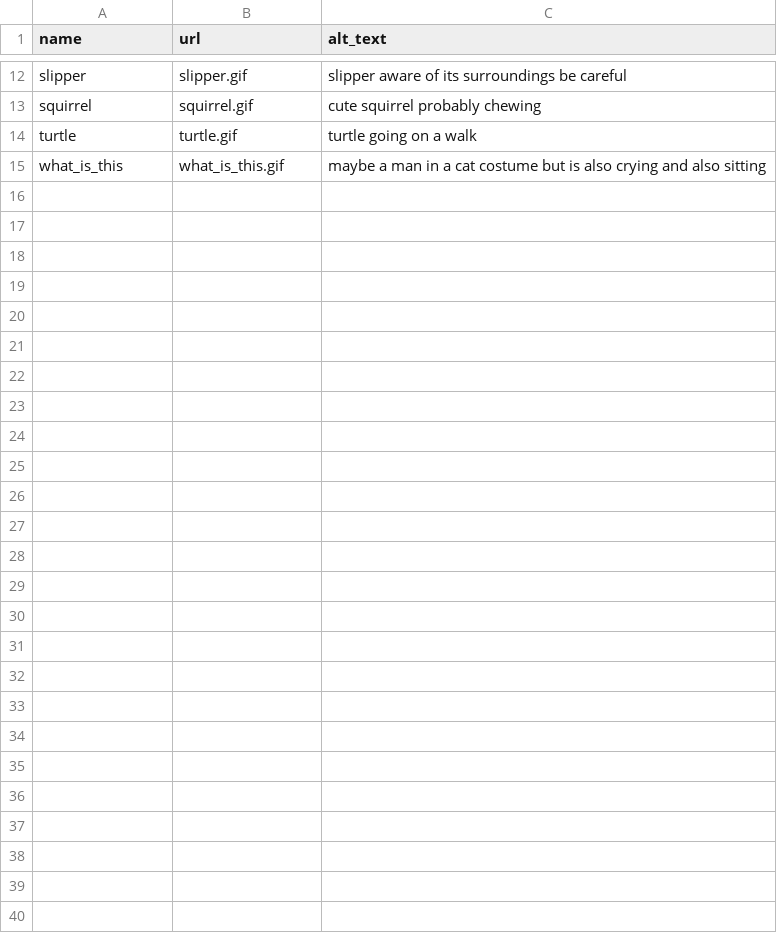
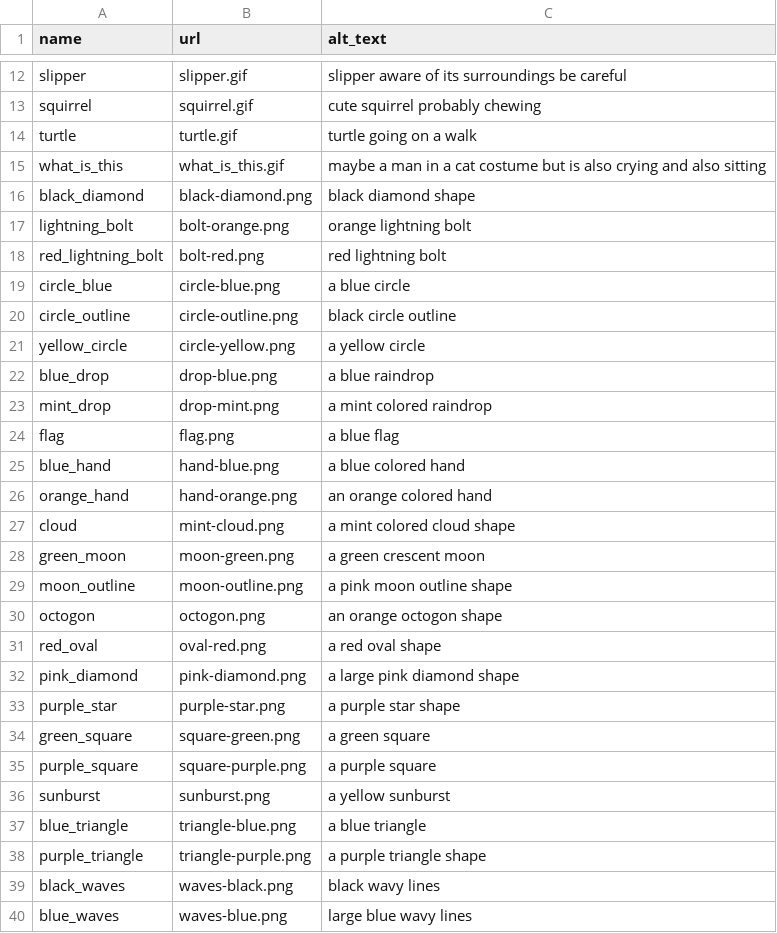
Before and after one commit to murog/first-of-all-its-a-burger-not-a-hamburger, a CSV file: db/item-seeds.csv, drawn as a sheet; only a part is shown, gaps mark what is left out.

Commit message:
Seed data added for new item shapes

```diff
--- a/db/item-seeds.csv
+++ b/db/item-seeds.csv
@@ -15 +15,26 @@ turtle,turtle.gif,turtle going on a walk,
 what_is_this,what_is_this.gif,maybe a man in a cat costume but is also crying and also sitting,
+black_diamond,black-diamond.png,black diamond shape,
+lightning_bolt,bolt-orange.png,orange lightning bolt,
+red_lightning_bolt,bolt-red.png,red lightning bolt,
+circle_blue,circle-blue.png,a blue circle,
+circle_outline,circle-outline.png,black circle outline,
+yellow_circle,circle-yellow.png,a yellow circle,
+blue_drop,drop-blue.png,a blue raindrop,
+mint_drop,drop-mint.png,a mint colored raindrop,
+flag,flag.png,a blue flag,
+blue_hand,hand-blue.png,a blue colored hand,
+orange_hand,hand-orange.png,an orange colored hand,
+cloud,mint-cloud.png,a mint colored cloud shape,
+green_moon,moon-green.png,a green crescent moon,
+moon_outline,moon-outline.png,a pink moon outline shape,
+octogon,octogon.png,an orange octogon shape,
+red_oval,oval-red.png,a red oval shape,
+pink_diamond,pink-diamond.png,a large pink diamond shape,
+purple_star,purple-star.png,a purple star shape,
+green_square,square-green.png,a green square,
+purple_square,square-purple.png,a purple square,
+sunburst,sunburst.png,a yellow sunburst,
+blue_triangle,triangle-blue.png,a blue triangle,
+purple_triangle,triangle-purple.png, a purple triangle shape,
+black_waves,waves-black.png,black wavy lines,
+blue_waves,waves-blue.png,large blue wavy lines,
```
